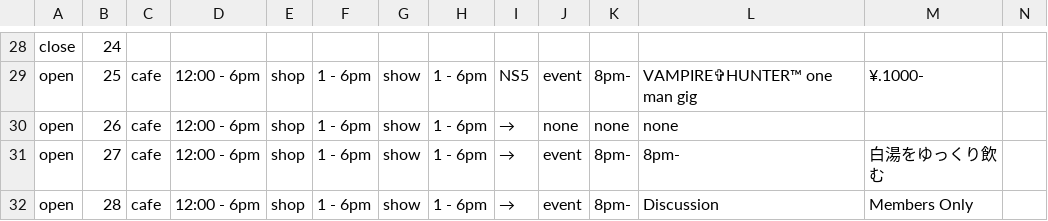
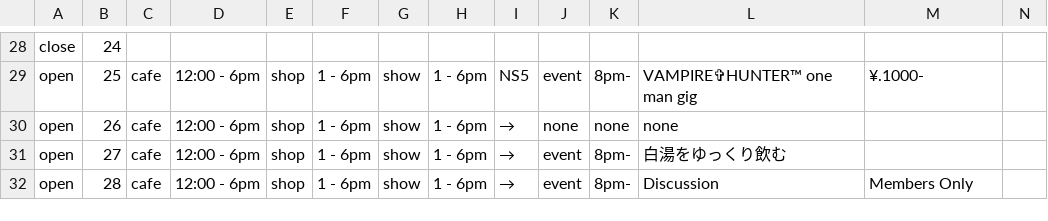
Before and after one commit to pe-hu/nishitemma, a CSV file: carender/1902.csv, drawn as a sheet; only a part is shown, gaps mark what is left out.

Commit message:
Update 1902.csv

```diff
--- a/carender/1902.csv
+++ b/carender/1902.csv
@@ -30,3 +30,3 @@ open,25,cafe,12:00 - 6pm,shop,1 - 6pm,show,1 - 6pm,NS5,event,8pm-,VAMPIRE✞HUNT
 open,26,cafe,12:00 - 6pm,shop,1 - 6pm,show,1 - 6pm,→,none,none,none,
-open,27,cafe,12:00 - 6pm,shop,1 - 6pm,show,1 - 6pm,→,event,8pm-,8pm-,白湯をゆっくり飲む,
+open,27,cafe,12:00 - 6pm,shop,1 - 6pm,show,1 - 6pm,→,event,8pm-,白湯をゆっくり飲む,
 open,28,cafe,12:00 - 6pm,shop,1 - 6pm,show,1 - 6pm,→,event,8pm-,Discussion,Members Only
```
